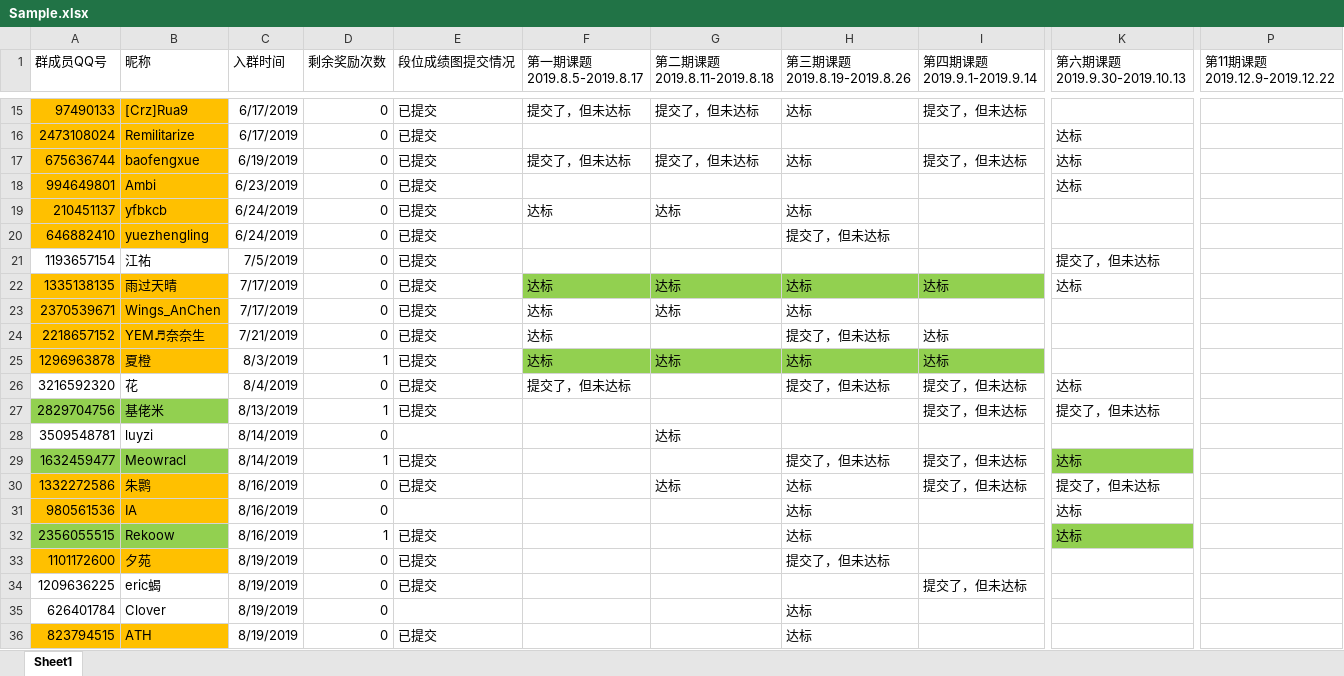
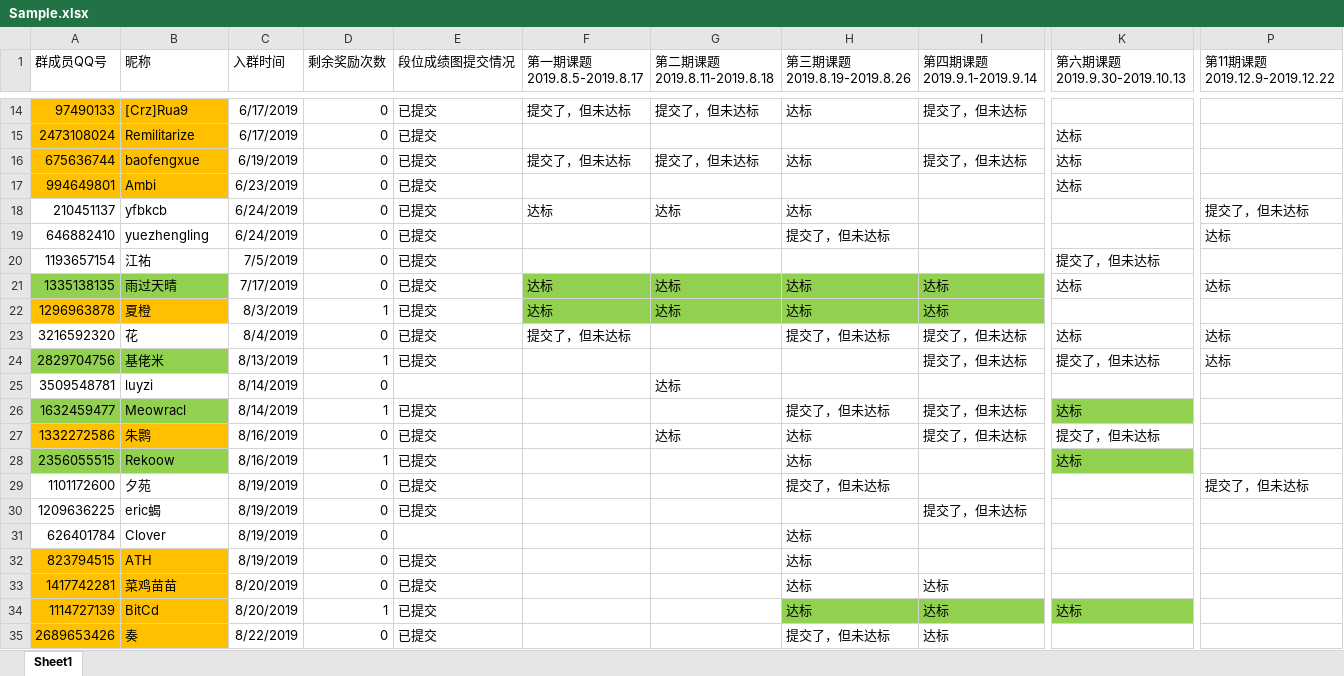
Before and after one commit to Derrick97/Assignment_Record, an Excel workbook: Sample.xlsx, sheet Sheet1, drawn as a sheet; only a part is shown, gaps mark what is left out; the shorter side is filled out with more unchanged rows; values as stored, in another font and other column widths than the file's, no borders; removed rows and columns are numbered as before the commit, all else as after; rows hold the shown columns only; the diff covers the shown part only; the diff names each change by its address in the sheet, - before the commit and + after, or states it on an @@ line.

```diff
--- a/Sample.xlsx (sheet Sheet1)
+++ b/Sample.xlsx (sheet Sheet1)
-A18:B19 fill: #FFC000
+A18:B19 fill: none
-P18 (第11期课题 2019.12.9-2019.12.22): (empty)
+P18 (第11期课题 2019.12.9-2019.12.22): 提交了，但未达标
-P19 (第11期课题 2019.12.9-2019.12.22): (empty)
+P19 (第11期课题 2019.12.9-2019.12.22): 达标
-A21:B21 fill: #FFC000
+A21:B21 fill: #92D050
-P21 (第11期课题 2019.12.9-2019.12.22): (empty)
+P21 (第11期课题 2019.12.9-2019.12.22): 达标
-row 23: 2370539671 | Wings_AnChen | 7/17/2019 | 0 | 已提交 | 达标 | 达标 | 达标
-row 24: 2218657152 | YEM♬奈奈生 | 7/21/2019 | 0 | 已提交 | 达标 |  | 提交了，但未达标 | 达标
-P23:P24 (第11期课题 2019.12.9-2019.12.22): (empty)
+P23:P24 (第11期课题 2019.12.9-2019.12.22): 达标
-row 31: 980561536 | IA | 8/16/2019 | 0 |  |  |  | 达标 |  | 达标
-A29:B29 fill: #FFC000
+A29:B29 fill: none
-P29 (第11期课题 2019.12.9-2019.12.22): (empty)
+P29 (第11期课题 2019.12.9-2019.12.22): 提交了，但未达标
```
Also changed, not shown: 4 added rows, 2 removed rows, 6 edited cells and cell formats elsewhere in this sheet, 6k萌新群成员段位及课题完成情况 2019.12.9.xlsx, 1 other file.
